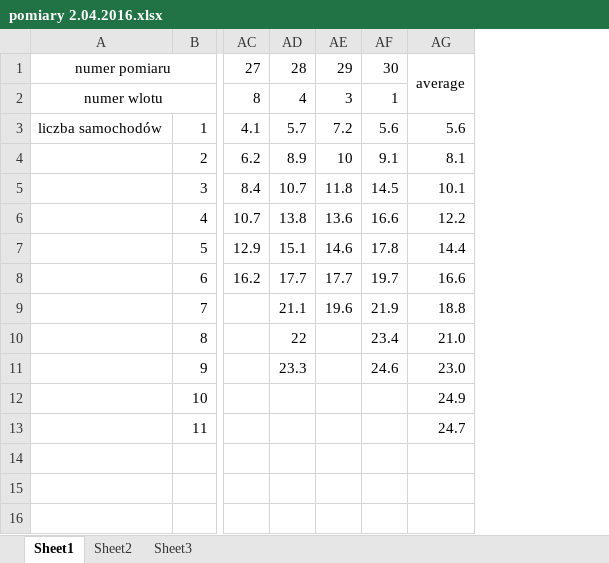
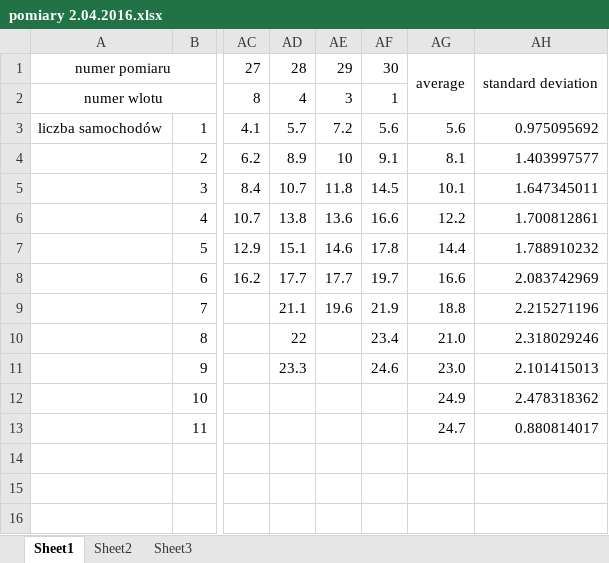
Before and after one commit to AleksanderPasiut/APProject_TrafficLights, an Excel workbook: załącznik 2 - pomiary ruchu/pomiary 2.04.2016.xlsx, sheet Sheet1, drawn as a sheet; only a part is shown, gaps mark what is left out; values as stored, in another font and other column widths than the file's, no borders; charts and pictures not drawn; the diff names each change by its address in the sheet, - before the commit and + after, or states it on an @@ line.

Commit message:
poprawki w algorytmie, dodatkowe obliczenia w pomiarach ruchu, zmiana dokumentacji (częściowo skończone)

```diff
--- a/załącznik 2 - pomiary ruchu/pomiary 2.04.2016.xlsx (sheet Sheet1)
+++ b/załącznik 2 - pomiary ruchu/pomiary 2.04.2016.xlsx (sheet Sheet1)
+column AH, rows 1-13: standard deviation |  | 0.975095692 | 1.403997577 | 1.647345011 | 1.700812861 | 1.788910232 | 2.083742969 | 2.215271196 | 2.318029246 | 2.101415013 | 2.478318362 | 0.880814017
```
Also changed, not shown: formulas that keep their value, charts or pictures, 13 other files.
